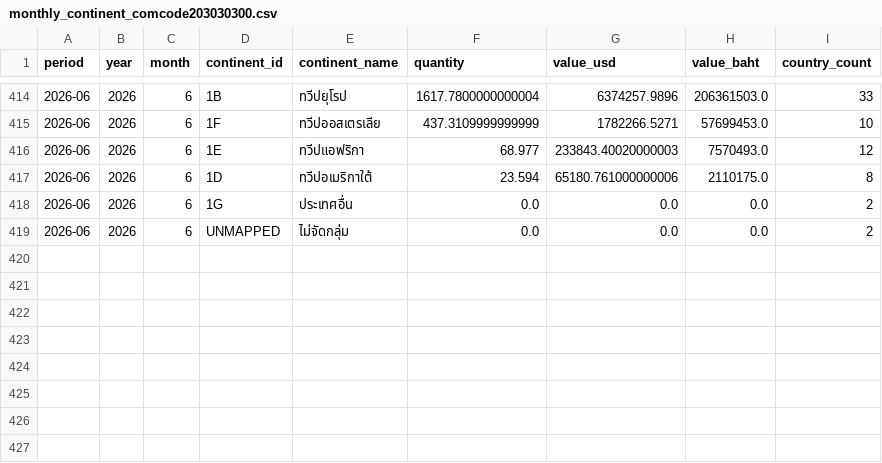
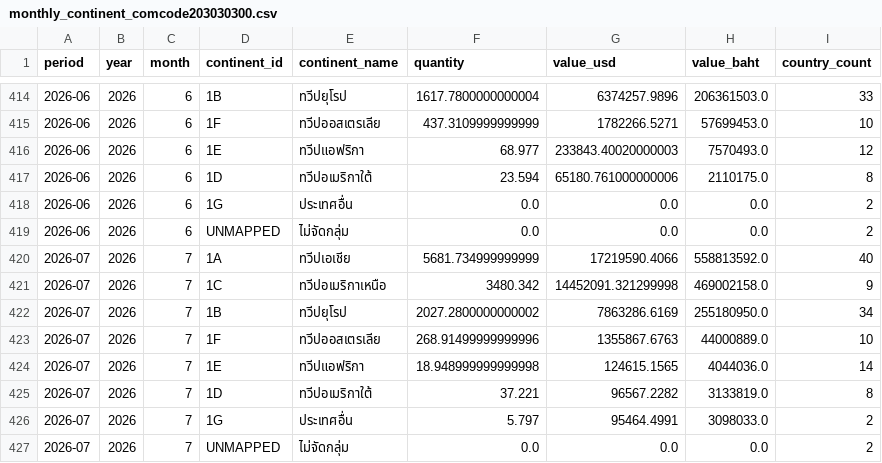
Before and after one commit to benzkanin41-alt/moc-export-dashboard-processed-fruits-203030300, a CSV file: data/monthly_continent_comcode203030300.csv, drawn as a sheet; only a part is shown, gaps mark what is left out; the diff names each change by its address in the sheet, - before the commit and + after, or states it on an @@ line.

Commit message:
Update MOC dashboard data through July 2026

```diff
--- a/data/monthly_continent_comcode203030300.csv
+++ b/data/monthly_continent_comcode203030300.csv
+row 420: 2026-07 | 2026 | 7 | 1A | ทวีปเอเชีย | 5681.734999999999 | 17219590.4066 | 558813592.0 | 40
+row 421: 2026-07 | 2026 | 7 | 1C | ทวีปอเมริกาเหนือ | 3480.342 | 14452091.321299998 | 469002158.0 | 9
+row 422: 2026-07 | 2026 | 7 | 1B | ทวีปยุโรป | 2027.2800000000002 | 7863286.6169 | 255180950.0 | 34
+row 423: 2026-07 | 2026 | 7 | 1F | ทวีปออสเตรเลีย | 268.91499999999996 | 1355867.6763 | 44000889.0 | 10
+row 424: 2026-07 | 2026 | 7 | 1E | ทวีปแอฟริกา | 18.948999999999998 | 124615.1565 | 4044036.0 | 14
+row 425: 2026-07 | 2026 | 7 | 1D | ทวีปอเมริกาใต้ | 37.221 | 96567.2282 | 3133819.0 | 8
+row 426: 2026-07 | 2026 | 7 | 1G | ประเทศอื่น | 5.797 | 95464.4991 | 3098033.0 | 2
+row 427: 2026-07 | 2026 | 7 | UNMAPPED | ไม่จัดกลุ่ม | 0.0 | 0.0 | 0.0 | 2
```
Also changed, not shown: data/monthly_continent_hs203030300.csv, data/monthly_total_comcode203030300.csv, 6 other files.
